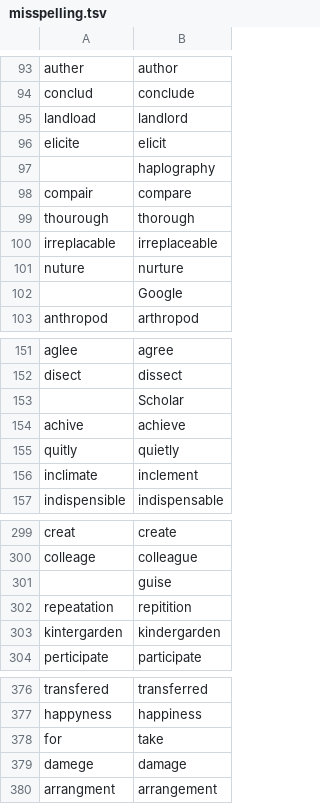
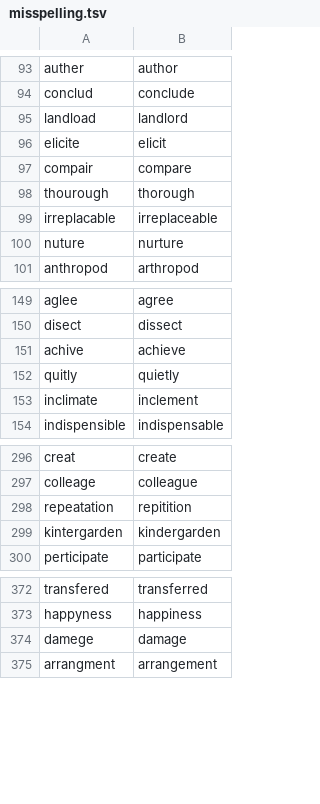
Before and after one commit to goto-yuta/Frequently_Misspelled_Words, a TSV file: misspelling.tsv, drawn as a sheet; only a part is shown, gaps mark what is left out; the diff names each change by its address in the sheet, - before the commit and + after, or states it on an @@ line.

Commit message:
update

```diff
--- a/misspelling.tsv
+++ b/misspelling.tsv
-row 97:  | haplography
-row 102:  | Google
-row 153:  | Scholar
-row 301:  | guise
-row 378: for | take
```
